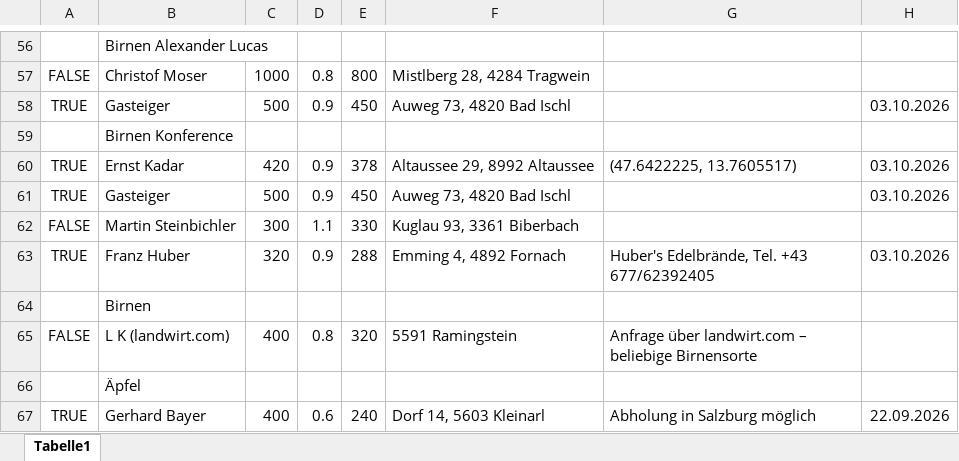
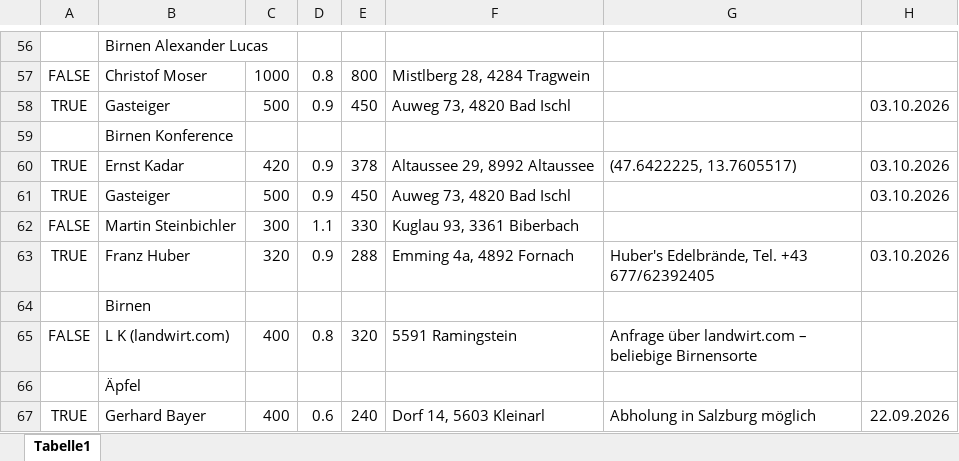
Before and after one commit to Dendak/mapa-rozvozu-ovoce, an Excel workbook: Obst.xlsx, sheet Tabelle1, drawn as a sheet; only a part is shown, gaps mark what is left out; values as stored, in another font and other column widths than the file's, no borders; conditional formats not drawn; the diff names each change by its address in the sheet, - before the commit and + after, or states it on an @@ line.

```diff
--- a/Obst.xlsx (sheet Tabelle1)
+++ b/Obst.xlsx (sheet Tabelle1)
-F63: Emming 4, 4892 Fornach
+F63: Emming 4a, 4892 Fornach
```
